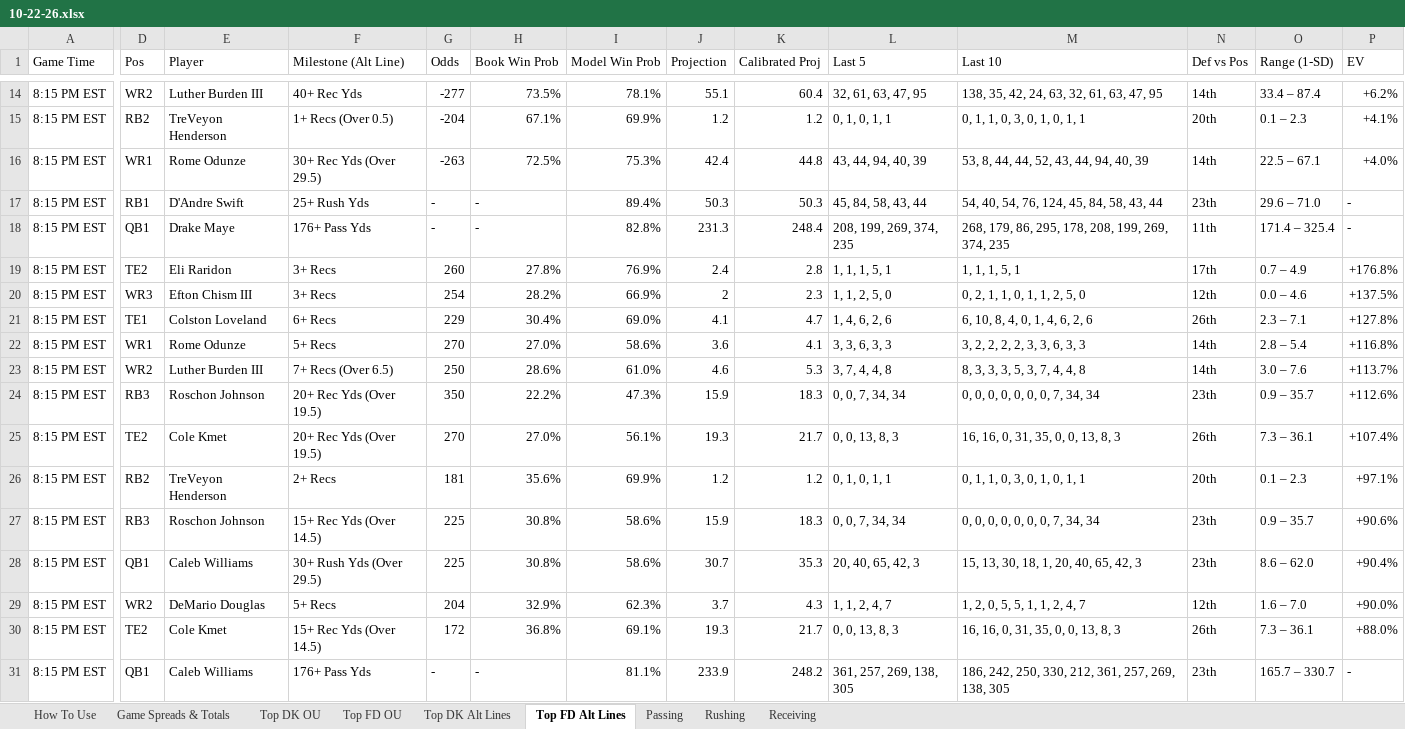
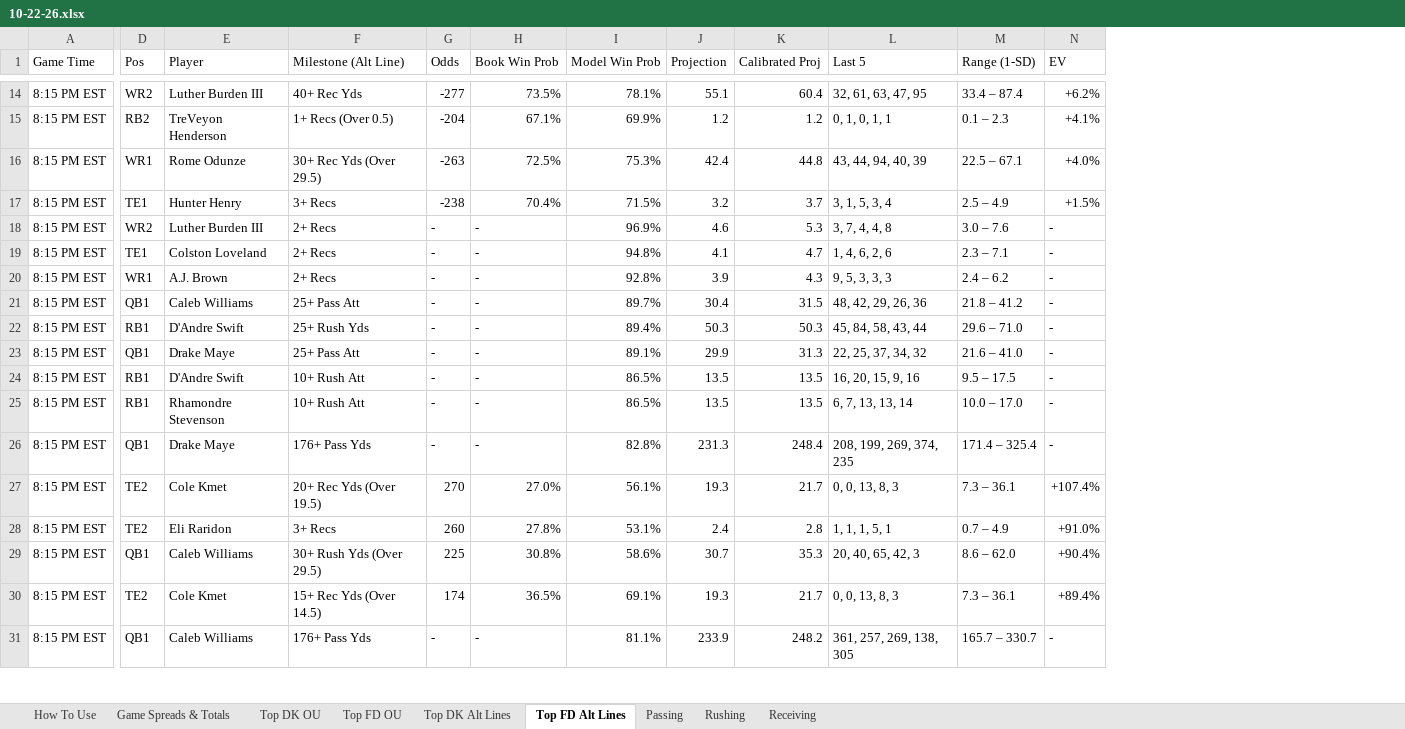
Before and after one commit to RhettTitus/nfl-dashboard, an Excel workbook: data/10-22-26.xlsx, sheet Top FD Alt Lines, drawn as a sheet; only a part is shown, gaps mark what is left out; values as stored, in another font and other column widths than the file's, no cell formats; removed rows and columns are numbered as before the commit, all else as after; rows hold the shown columns only; the diff covers the shown part only; the diff names each change by its address in the sheet, - before the commit and + after, or states it on an @@ line.

```diff
--- a/data/10-22-26.xlsx (sheet Top FD Alt Lines)
+++ b/data/10-22-26.xlsx (sheet Top FD Alt Lines)
-column M (Last 10), rows 14-18: 138, 35, 42, 24, 63, 32, 61, 63, 47, 95 | 0, 1, 1, 0, 3, 0, 1, 0, 1, 1 | 53, 8, 44, 44, 52, 43, 44, 94, 40, 39 | 54, 40, 54, 76, 124, 45, 84, 58, 43, 44 | 268, 179, 86, 295, 178, 208, 199, 269, 374, 235; rows 25-26: 16, 16, 0, 31, 35, 0, 0, 13, 8, 3 | 0, 1, 1, 0, 3, 0, 1, 0, 1, 1; row 28: 15, 13, 30, 18, 1, 20, 40, 65, 42, 3; rows 30-31: 16, 16, 0, 31, 35, 0, 0, 13, 8, 3 | 186, 242, 250, 330, 212, 361, 257, 269, 138, 305
-column N (Def vs Pos), rows 14-18: 14th | 20th | 14th | 23th | 11th; rows 25-26: 26th | 20th; row 28: 23th; rows 30-31: 26th | 23th
+row 17: 8:15 PM EST | TE1 | Hunter Henry | 3+ Recs | -238 | 70.4% | 71.5% | 3.2 | 3.7 | 3, 1, 5, 3, 4 | 2.5 – 4.9 | +1.5%
+row 18: 8:15 PM EST | WR2 | Luther Burden III | 2+ Recs | - | - | 96.9% | 4.6 | 5.3 | 3, 7, 4, 4, 8 | 3.0 – 7.6 | -
+row 19: 8:15 PM EST | TE1 | Colston Loveland | 2+ Recs | - | - | 94.8% | 4.1 | 4.7 | 1, 4, 6, 2, 6 | 2.3 – 7.1 | -
+row 20: 8:15 PM EST | WR1 | A.J. Brown | 2+ Recs | - | - | 92.8% | 3.9 | 4.3 | 9, 5, 3, 3, 3 | 2.4 – 6.2 | -
+row 21: 8:15 PM EST | QB1 | Caleb Williams | 25+ Pass Att | - | - | 89.7% | 30.4 | 31.5 | 48, 42, 29, 26, 36 | 21.8 – 41.2 | -
+row 23: 8:15 PM EST | QB1 | Drake Maye | 25+ Pass Att | - | - | 89.1% | 29.9 | 31.3 | 22, 25, 37, 34, 32 | 21.6 – 41.0 | -
+row 24: 8:15 PM EST | RB1 | D'Andre Swift | 10+ Rush Att | - | - | 86.5% | 13.5 | 13.5 | 16, 20, 15, 9, 16 | 9.5 – 17.5 | -
+row 25: 8:15 PM EST | RB1 | Rhamondre Stevenson | 10+ Rush Att | - | - | 86.5% | 13.5 | 13.5 | 6, 7, 13, 13, 14 | 10.0 – 17.0 | -
-row 19: 8:15 PM EST | TE2 | Eli Raridon | 3+ Recs | 260 | 27.8% | 76.9% | 2.4 | 2.8 | 1, 1, 1, 5, 1 | 1, 1, 1, 5, 1 | 17th | 0.7 – 4.9 | +176.8%
-row 20: 8:15 PM EST | WR3 | Efton Chism III | 3+ Recs | 254 | 28.2% | 66.9% | 2 | 2.3 | 1, 1, 2, 5, 0 | 0, 2, 1, 1, 0, 1, 1, 2, 5, 0 | 12th | 0.0 – 4.6 | +137.5%
-row 21: 8:15 PM EST | TE1 | Colston Loveland | 6+ Recs | 229 | 30.4% | 69.0% | 4.1 | 4.7 | 1, 4, 6, 2, 6 | 6, 10, 8, 4, 0, 1, 4, 6, 2, 6 | 26th | 2.3 – 7.1 | +127.8%
-row 22: 8:15 PM EST | WR1 | Rome Odunze | 5+ Recs | 270 | 27.0% | 58.6% | 3.6 | 4.1 | 3, 3, 6, 3, 3 | 3, 2, 2, 2, 2, 3, 3, 6, 3, 3 | 14th | 2.8 – 5.4 | +116.8%
-row 23: 8:15 PM EST | WR2 | Luther Burden III | 7+ Recs (Over 6.5) | 250 | 28.6% | 61.0% | 4.6 | 5.3 | 3, 7, 4, 4, 8 | 8, 3, 3, 3, 5, 3, 7, 4, 4, 8 | 14th | 3.0 – 7.6 | +113.7%
-row 24: 8:15 PM EST | RB3 | Roschon Johnson | 20+ Rec Yds (Over 19.5) | 350 | 22.2% | 47.3% | 15.9 | 18.3 | 0, 0, 7, 34, 34 | 0, 0, 0, 0, 0, 0, 0, 7, 34, 34 | 23th | 0.9 – 35.7 | +112.6%
-D28 (Pos): RB2
+D28 (Pos): TE2
-E28 (Player): TreVeyon Henderson
+E28 (Player): Eli Raridon
-F28 (Milestone (Alt Line)): 2+ Recs
+F28 (Milestone (Alt Line)): 3+ Recs
-G28 (Odds): 181
+G28 (Odds): 260
-H28 (Book Win Prob): 35.6%
+H28 (Book Win Prob): 27.8%
-I28 (Model Win Prob): 69.9%
+I28 (Model Win Prob): 53.1%
-J28 (Projection): 1.2
+J28 (Projection): 2.4
-K28 (Calibrated Proj): 1.2
+K28 (Calibrated Proj): 2.8
-L28 (Last 5): 0, 1, 0, 1, 1
+L28 (Last 5): 1, 1, 1, 5, 1
-M28 (Range (1-SD)): 0.1 – 2.3
+M28 (Range (1-SD)): 0.7 – 4.9
-N28 (EV): +97.1%
+N28 (EV): +91.0%
-row 27: 8:15 PM EST | RB3 | Roschon Johnson | 15+ Rec Yds (Over 14.5) | 225 | 30.8% | 58.6% | 15.9 | 18.3 | 0, 0, 7, 34, 34 | 0, 0, 0, 0, 0, 0, 0, 7, 34, 34 | 23th | 0.9 – 35.7 | +90.6%
-row 29: 8:15 PM EST | WR2 | DeMario Douglas | 5+ Recs | 204 | 32.9% | 62.3% | 3.7 | 4.3 | 1, 1, 2, 4, 7 | 1, 2, 0, 5, 5, 1, 1, 2, 4, 7 | 12th | 1.6 – 7.0 | +90.0%
-G30 (Odds): 172
+G30 (Odds): 174
-H30 (Book Win Prob): 36.8%
+H30 (Book Win Prob): 36.5%
-N30 (EV): +88.0%
+N30 (EV): +89.4%
```
Also changed, not shown: 8 added rows, 39 removed rows and 141 edited cells elsewhere in this sheet, sheet Top DK Alt Lines, sheet Top DK OU, sheet Top FD OU, cell formats, data/SEASON_2026_PLAYER_PROFILES.xlsx.
